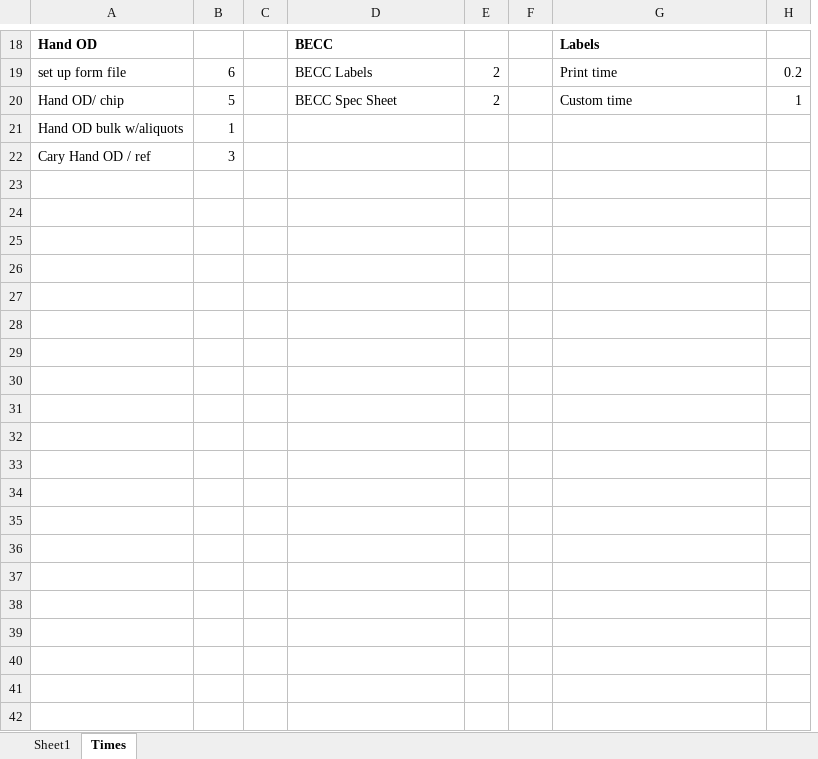
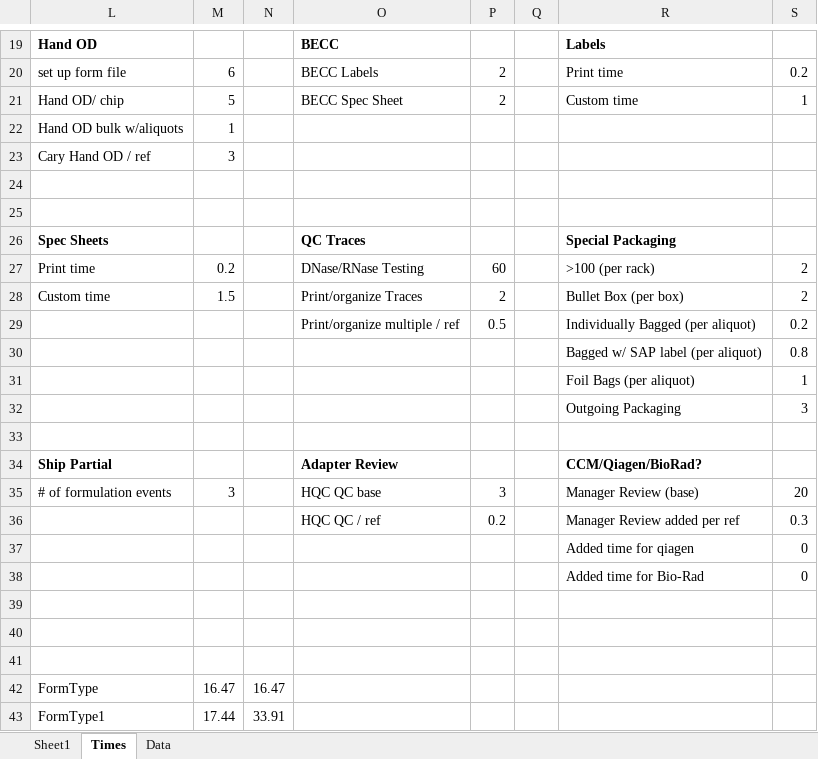
Before and after one commit to seth-borrowman/CoversheetCalculator, an Excel workbook: DataCollectingCalculator.xlsm, sheet Times, drawn as a sheet; only a part is shown, gaps mark what is left out; values as stored, in another font and other column widths than the file's, no borders; removed rows and columns are numbered as before the commit, all else as after; the diff covers the shown part only; the diff names each change by its address in the sheet, - before the commit and + after, or states it on an @@ line.

Commit message:
Added algorithm, clipboard

```diff
--- a/DataCollectingCalculator.xlsm (sheet Times)
+++ b/DataCollectingCalculator.xlsm (sheet Times)
@@ sheet tab unhidden: Data @@
@@ column C hidden, empty @@
+column N, empty
+row 24: (empty)
+row 25: (empty)
+row 26: Spec Sheets |  |  | QC Traces |  |  | Special Packaging
+row 27: Print time | 0.2 |  | DNase/RNase Testing | 60 |  | >100 (per rack) | 2
+row 28: Custom time | 1.5 |  | Print/organize Traces | 2 |  | Bullet Box (per box) | 2
+row 29:  |  |  | Print/organize multiple / ref | 0.5 |  | Individually Bagged (per aliquot) | 0.2
+row 30:  |  |  |  |  |  | Bagged w/ SAP label (per aliquot) | 0.8
+row 31:  |  |  |  |  |  | Foil Bags (per aliquot) | 1
+row 32:  |  |  |  |  |  | Outgoing Packaging | 3
+row 33: (empty)
+row 34: Ship Partial |  |  | Adapter Review |  |  | CCM/Qiagen/BioRad?
+row 35: # of formulation events | 3 |  | HQC QC base | 3 |  | Manager Review (base) | 20
+row 36:  |  |  | HQC QC / ref | 0.2 |  | Manager Review added per ref | 0.3
+row 37:  |  |  |  |  |  | Added time for qiagen | 0
+row 38:  |  |  |  |  |  | Added time for Bio-Rad | 0
+row 39: (empty)
+row 40: (empty)
+row 41: (empty)
+row 42: FormType | 16.47 | 16.47
+row 43: FormType1 | 17.44 | 33.91
```
Also changed, not shown: 11 added rows elsewhere in this sheet, formulas that keep their value.
